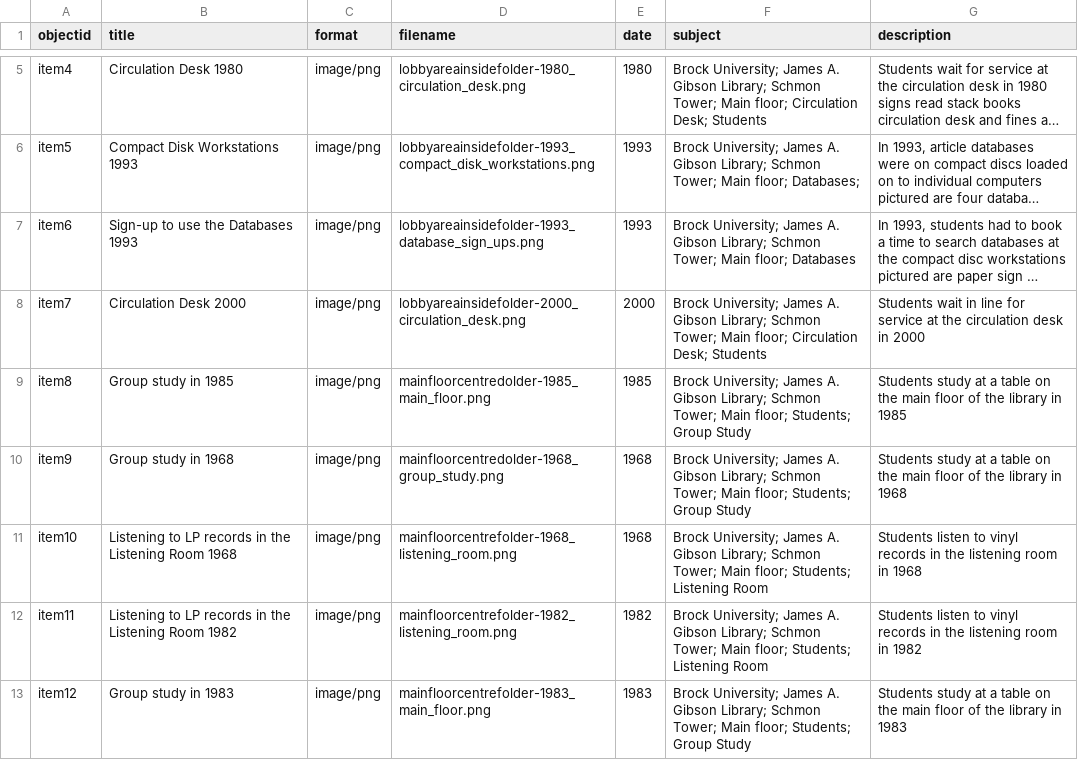
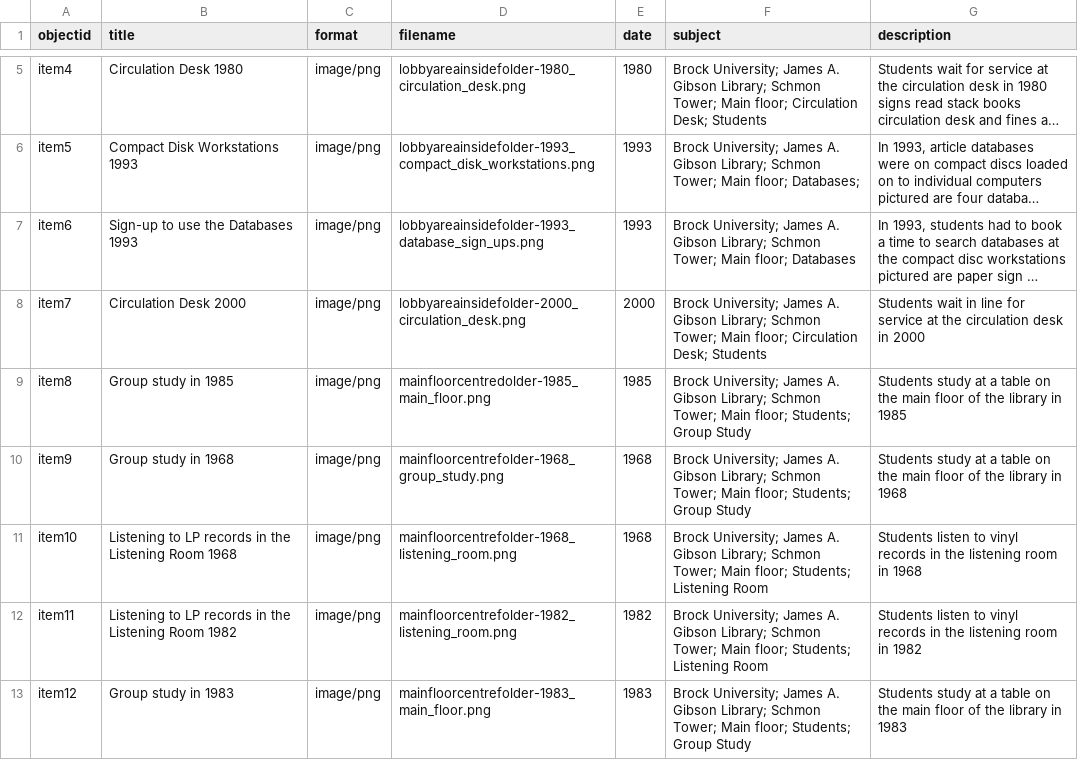
Before and after one commit to evelynasmith/BrockLibraryNowandThen, a CSV file: _data/brocklibrarynowandthen-metadata-template.csv, drawn as a sheet; only a part is shown, gaps mark what is left out; long unchanged cells end in ….

Commit message:
Fixed typo in filename

```diff
--- a/_data/brocklibrarynowandthen-metadata-template.csv
+++ b/_data/brocklibrarynowandthen-metadata-template.csv
@@ -9,3 +9,3 @@ item7,Circulation Desk 2000,image/png,lobbyareainsidefolder-2000_circulation_des
 item8,Group study in 1985,image/png,mainfloorcentredolder-1985_main_floor.png,1985,Brock University; James A. Gibson Library; Schmon Tower; Main floor; Students; Group Study,Students study at a table on the main floor of the library in 1985
-item9,Group study in 1968,image/png,mainfloorcentredolder-1968_group_study.png,1968,Brock University; James A. Gibson Library; Schmon Tower; Main floor; Students; Group Study,Students study at a table on the main floor of the library in 1968
+item9,Group study in 1968,image/png,mainfloorcentrefolder-1968_group_study.png,1968,Brock University; James A. Gibson Library; Schmon Tower; Main floor; Students; Group Study,Students study at a table on the main floor of the library in 1968
 item10,Listening to LP records in the Listening Room 1968,image/png,mainfloorcentrefolder-1968_listening_room.png,1968,Brock University; James A. Gibson Library; Schmon Tower; Main floor; Students; Listening Room,Students listen to vinyl records in the listening room in 1968
```
